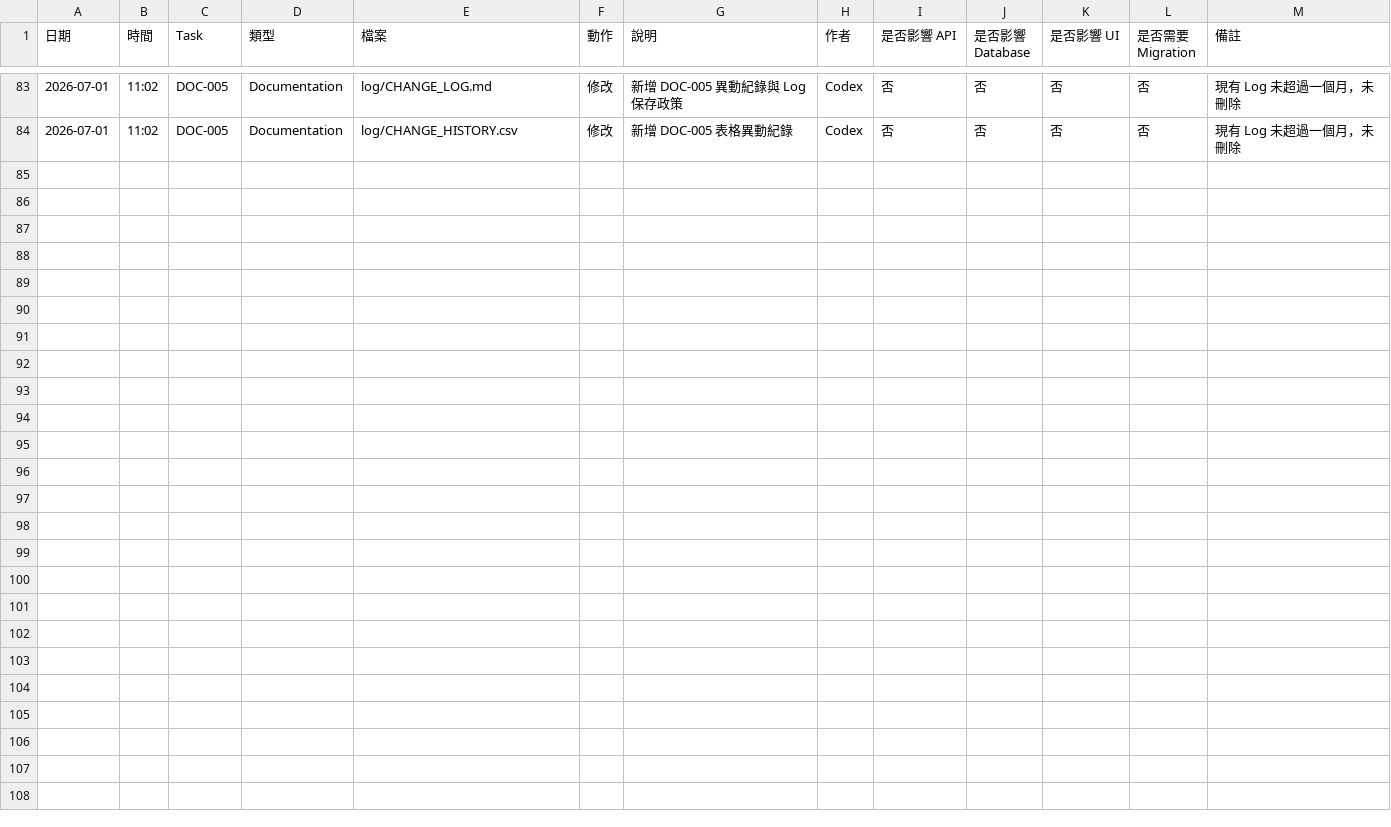
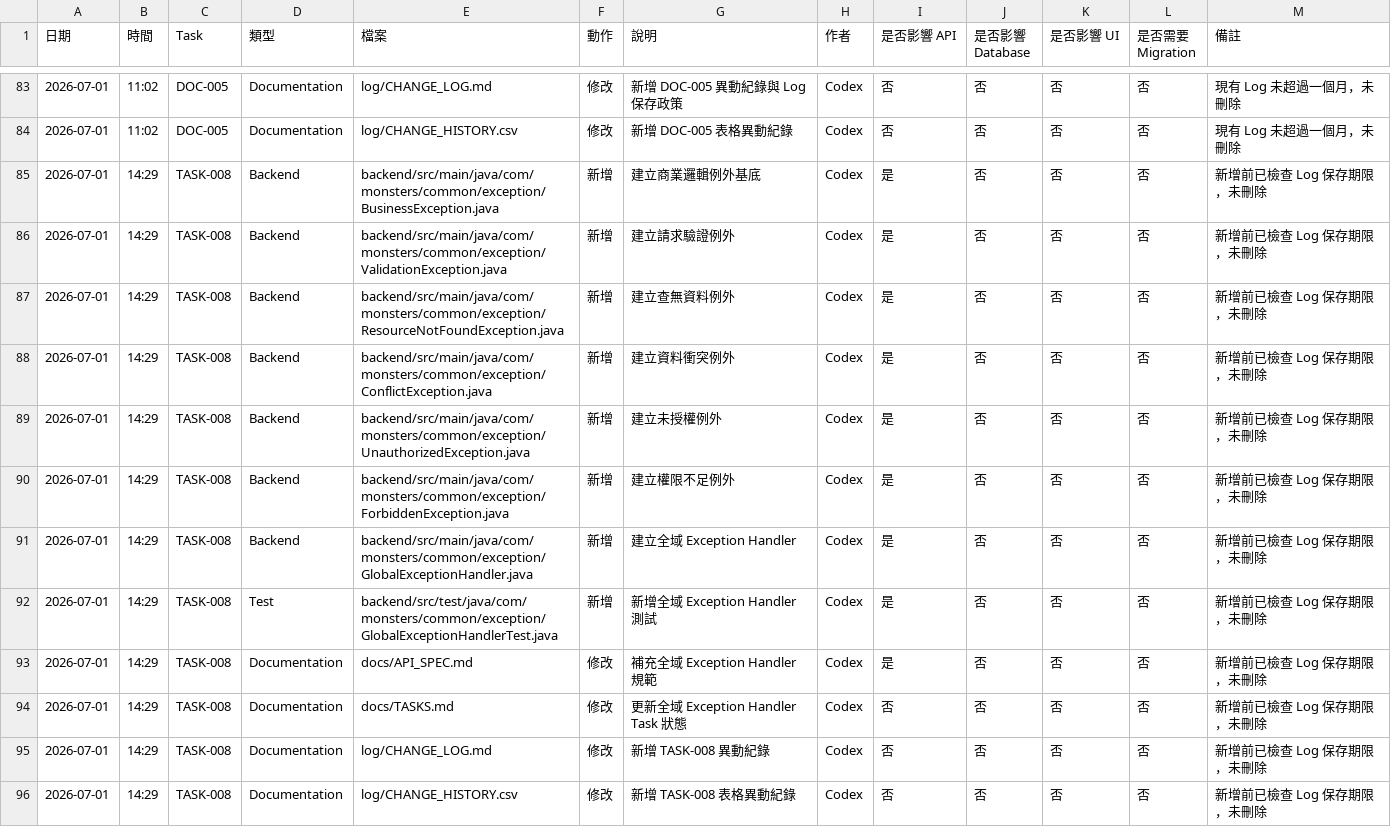
Before and after one commit to LinWeiChun/monsters, a CSV file: log/CHANGE_HISTORY.csv, drawn as a sheet; only a part is shown, gaps mark what is left out; the diff names each change by its address in the sheet, - before the commit and + after, or states it on an @@ line.

Commit message:
feat(api): 建立全域 exception handler

```diff
--- a/log/CHANGE_HISTORY.csv
+++ b/log/CHANGE_HISTORY.csv
+row 85: 2026-07-01 | 14:29 | TASK-008 | Backend | backend/src/main/java/com/monsters/common/exception/BusinessException.java | 新增 | 建立商業邏輯例外基底 | Codex | 是 | 否 | 否 | 否 | 新增前已檢查 Log 保存期限，未刪除
+row 86: 2026-07-01 | 14:29 | TASK-008 | Backend | backend/src/main/java/com/monsters/common/exception/ValidationException.java | 新增 | 建立請求驗證例外 | Codex | 是 | 否 | 否 | 否 | 新增前已檢查 Log 保存期限，未刪除
+row 87: 2026-07-01 | 14:29 | TASK-008 | Backend | backend/src/main/java/com/monsters/common/exception/ResourceNotFoundException.java | 新增 | 建立查無資料例外 | Codex | 是 | 否 | 否 | 否 | 新增前已檢查 Log 保存期限，未刪除
+row 88: 2026-07-01 | 14:29 | TASK-008 | Backend | backend/src/main/java/com/monsters/common/exception/ConflictException.java | 新增 | 建立資料衝突例外 | Codex | 是 | 否 | 否 | 否 | 新增前已檢查 Log 保存期限，未刪除
+row 89: 2026-07-01 | 14:29 | TASK-008 | Backend | backend/src/main/java/com/monsters/common/exception/UnauthorizedException.java | 新增 | 建立未授權例外 | Codex | 是 | 否 | 否 | 否 | 新增前已檢查 Log 保存期限，未刪除
+row 90: 2026-07-01 | 14:29 | TASK-008 | Backend | backend/src/main/java/com/monsters/common/exception/ForbiddenException.java | 新增 | 建立權限不足例外 | Codex | 是 | 否 | 否 | 否 | 新增前已檢查 Log 保存期限，未刪除
+row 91: 2026-07-01 | 14:29 | TASK-008 | Backend | backend/src/main/java/com/monsters/common/exception/GlobalExceptionHandler.java | 新增 | 建立全域 Exception Handler | Codex | 是 | 否 | 否 | 否 | 新增前已檢查 Log 保存期限，未刪除
+row 92: 2026-07-01 | 14:29 | TASK-008 | Test | backend/src/test/java/com/monsters/common/exception/GlobalExceptionHandlerTest.java | 新增 | 新增全域 Exception Handler 測試 | Codex | 是 | 否 | 否 | 否 | 新增前已檢查 Log 保存期限，未刪除
+row 93: 2026-07-01 | 14:29 | TASK-008 | Documentation | docs/API_SPEC.md | 修改 | 補充全域 Exception Handler 規範 | Codex | 是 | 否 | 否 | 否 | 新增前已檢查 Log 保存期限，未刪除
+row 94: 2026-07-01 | 14:29 | TASK-008 | Documentation | docs/TASKS.md | 修改 | 更新全域 Exception Handler Task 狀態 | Codex | 否 | 否 | 否 | 否 | 新增前已檢查 Log 保存期限，未刪除
+row 95: 2026-07-01 | 14:29 | TASK-008 | Documentation | log/CHANGE_LOG.md | 修改 | 新增 TASK-008 異動紀錄 | Codex | 否 | 否 | 否 | 否 | 新增前已檢查 Log 保存期限，未刪除
+row 96: 2026-07-01 | 14:29 | TASK-008 | Documentation | log/CHANGE_HISTORY.csv | 修改 | 新增 TASK-008 表格異動紀錄 | Codex | 否 | 否 | 否 | 否 | 新增前已檢查 Log 保存期限，未刪除
```
Also changed, not shown: 11 other files.
